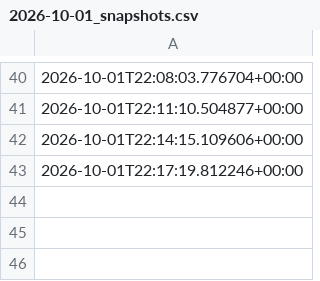
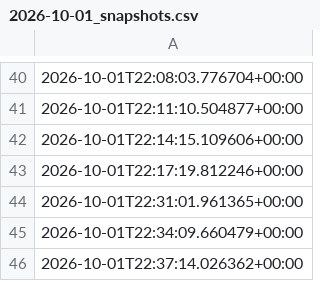
Before and after one commit to jessetings/NHL-2026, a CSV file: archive/odds_snapshots/2026-10-01_snapshots.csv, drawn as a sheet; only a part is shown, gaps mark what is left out; the diff names each change by its address in the sheet, - before the commit and + after, or states it on an @@ line.

```diff
--- a/archive/odds_snapshots/2026-10-01_snapshots.csv
+++ b/archive/odds_snapshots/2026-10-01_snapshots.csv
+row 44: 2026-10-01T22:31:01.961365+00:00
+row 45: 2026-10-01T22:34:09.660479+00:00
+row 46: 2026-10-01T22:37:14.026362+00:00
```
Also changed, not shown: 2 other files.
